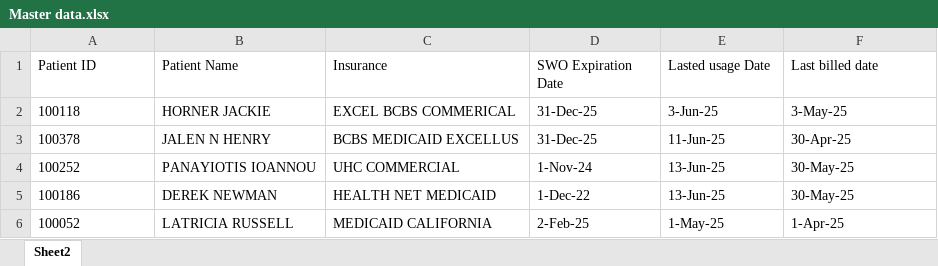
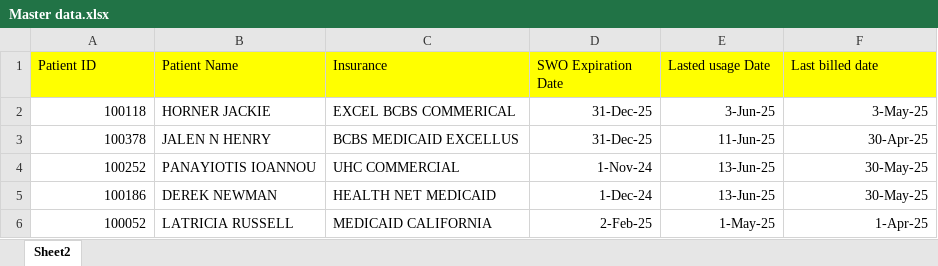
Before and after one commit to UKSarvajeeth/AI-Invoice-Verification-System, an Excel workbook: Master data.xlsx, sheet Sheet2, drawn as a sheet; values as stored, in another font and other column widths than the file's, no borders; the diff names each change by its address in the sheet, - before the commit and + after, or states it on an @@ line.

```diff
--- a/Master data.xlsx (sheet Sheet2)
+++ b/Master data.xlsx (sheet Sheet2)
-A1:F1 fill: none
+A1:F1 fill: #FFFF00
-A2:A6 alignment: left
+A2:A6 alignment: right
-D2:F4 alignment: left
+D2:F4 alignment: right
-D5 (SWO Expiration Date): 1-Dec-22
+D5 (SWO Expiration Date): 1-Dec-24
-E5:F5 alignment: left
+E5:F5 alignment: right
-D6:F6 alignment: left
+D6:F6 alignment: right
```
Also changed, not shown: 3 other files.
